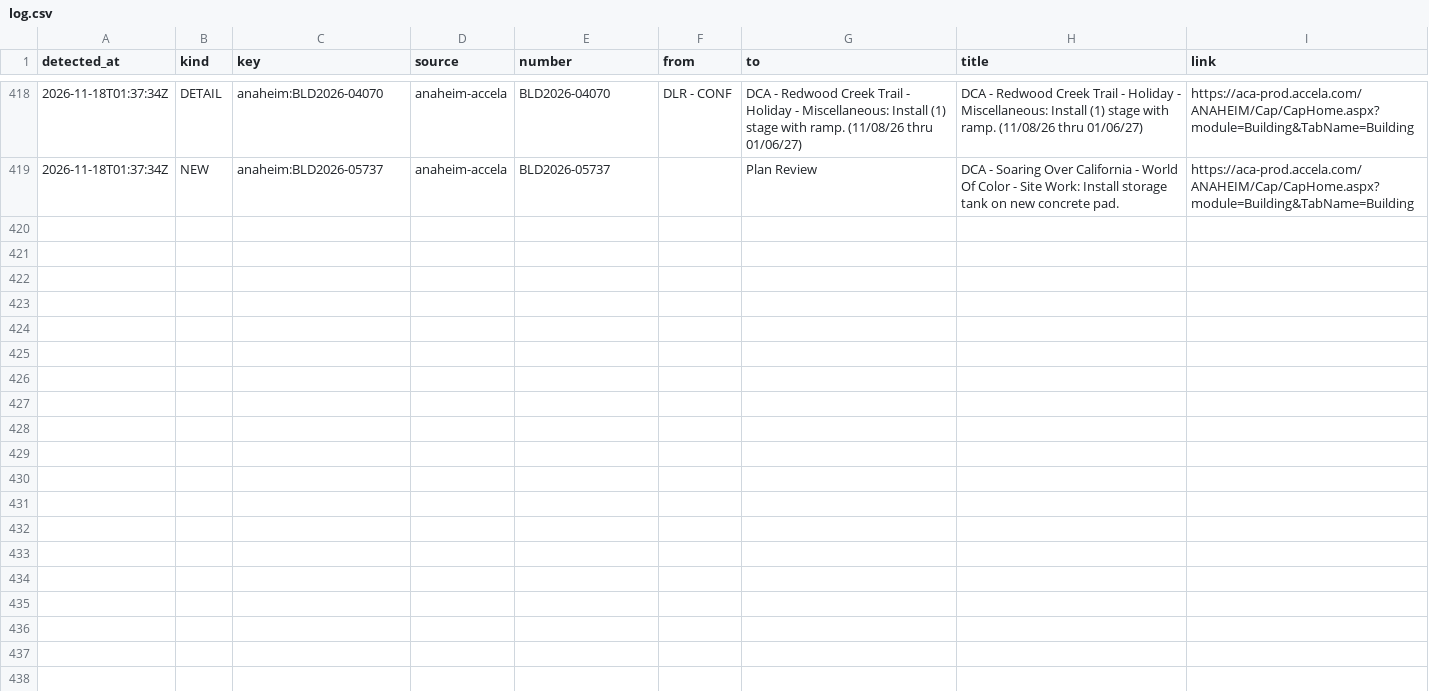
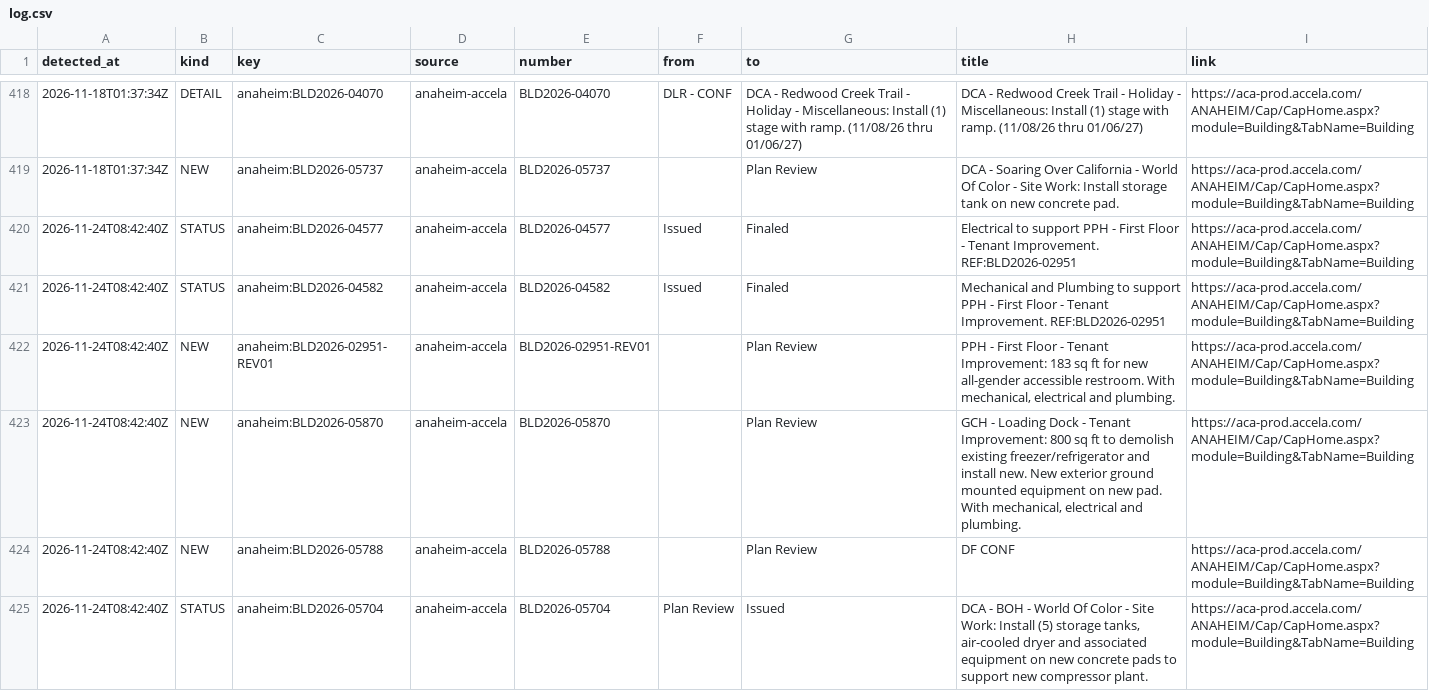
Before and after one commit to scoopdisney/dlr-permit-watch, a CSV file: data/scan/log.csv, drawn as a sheet; only a part is shown, gaps mark what is left out; the diff covers the shown part only.

```diff
--- a/data/scan/log.csv
+++ b/data/scan/log.csv
@@ -419 +419,7 @@ detected_at,kind,key,source,number,from,to,title,link
 2026-11-18T01:37:34Z,NEW,anaheim:BLD2026-05737,anaheim-accela,BLD2026-05737,,Plan Review,DCA - Soaring Over California - World Of Color - Site Work: Install storage tank on new concrete pad.,https://aca-prod.accela.com/ANAHEIM/Cap/CapHome.aspx?module=Building&TabName=Building
+2026-11-24T08:42:40Z,STATUS,anaheim:BLD2026-04577,anaheim-accela,BLD2026-04577,Issued,Finaled,Electrical to support PPH - First Floor - Tenant Improvement. REF:BLD2026-02951,https://aca-prod.accela.com/ANAHEIM/Cap/CapHome.aspx?module=Building&TabName=Building
+2026-11-24T08:42:40Z,STATUS,anaheim:BLD2026-04582,anaheim-accela,BLD2026-04582,Issued,Finaled,Mechanical and Plumbing to support PPH - First Floor - Tenant Improvement. REF:BLD2026-02951,https://aca-prod.accela.com/ANAHEIM/Cap/CapHome.aspx?module=Building&TabName=Building
+2026-11-24T08:42:40Z,NEW,anaheim:BLD2026-02951-REV01,anaheim-accela,BLD2026-02951-REV01,,Plan Review,"PPH - First Floor - Tenant Improvement: 183 sq ft for new all-gender accessible restroom. With mechanical, electrical and plumbing.",https://aca-prod.accela.com/ANAHEIM/Cap/CapHome.aspx?module=Building&TabName=Building
+2026-11-24T08:42:40Z,NEW,anaheim:BLD2026-05870,anaheim-accela,BLD2026-05870,,Plan Review,"GCH - Loading Dock - Tenant Improvement: 800 sq ft to demolish existing freezer/refrigerator and install new. New exterior ground mounted equipment on new pad. With mechanical, electrical and plumbing.",https://aca-prod.accela.com/ANAHEIM/Cap/CapHome.aspx?module=Building&TabName=Building
+2026-11-24T08:42:40Z,NEW,anaheim:BLD2026-05788,anaheim-accela,BLD2026-05788,,Plan Review,DF CONF,https://aca-prod.accela.com/ANAHEIM/Cap/CapHome.aspx?module=Building&TabName=Building
+2026-11-24T08:42:40Z,STATUS,anaheim:BLD2026-05704,anaheim-accela,BLD2026-05704,Plan Review,Issued,"DCA - BOH - World Of Color - Site Work: Install (5) storage tanks, air-cooled dryer and associated equipment on new concrete pads to support new compressor plant.",https://aca-prod.accela.com/ANAHEIM/Cap/CapHome.aspx?module=Building&TabName=Building
```
Also changed, not shown: 6 added rows elsewhere in this file, data/scan/records.csv, 2 other files.
